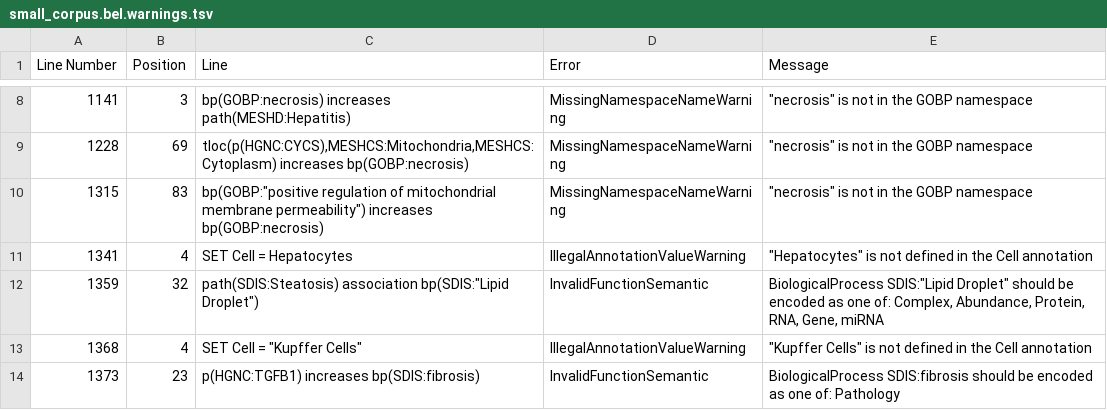
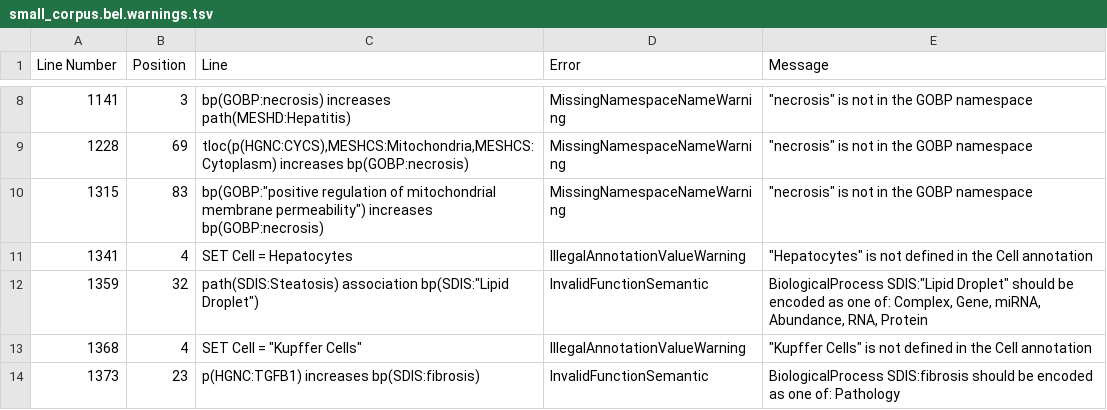
Before and after one commit to cthoyt/bel-selventa, a TSV file: selventa_knowledge/small_corpus.bel.warnings.tsv, drawn as a sheet; only a part is shown, gaps mark what is left out.

```diff
--- a/selventa_knowledge/small_corpus.bel.warnings.tsv
+++ b/selventa_knowledge/small_corpus.bel.warnings.tsv
@@ -11,3 +11,3 @@ Line Number	Position	Line	Error	Message
 1341	4	SET Cell = Hepatocytes	IllegalAnnotationValueWarning	"""Hepatocytes"" is not defined in the Cell annotation"
-1359	32	"path(SDIS:Steatosis) association bp(SDIS:""Lipid Droplet"")"	InvalidFunctionSemantic	"BiologicalProcess SDIS:""Lipid Droplet"" should be encoded as one of: Complex, Abundance, Protein, RNA, Gene, miRNA"
+1359	32	"path(SDIS:Steatosis) association bp(SDIS:""Lipid Droplet"")"	InvalidFunctionSemantic	"BiologicalProcess SDIS:""Lipid Droplet"" should be encoded as one of: Complex, Gene, miRNA, Abundance, RNA, Protein"
 1368	4	"SET Cell = ""Kupffer Cells"""	IllegalAnnotationValueWarning	"""Kupffer Cells"" is not defined in the Cell annotation"
```
Also changed, not shown: 8 other files.
